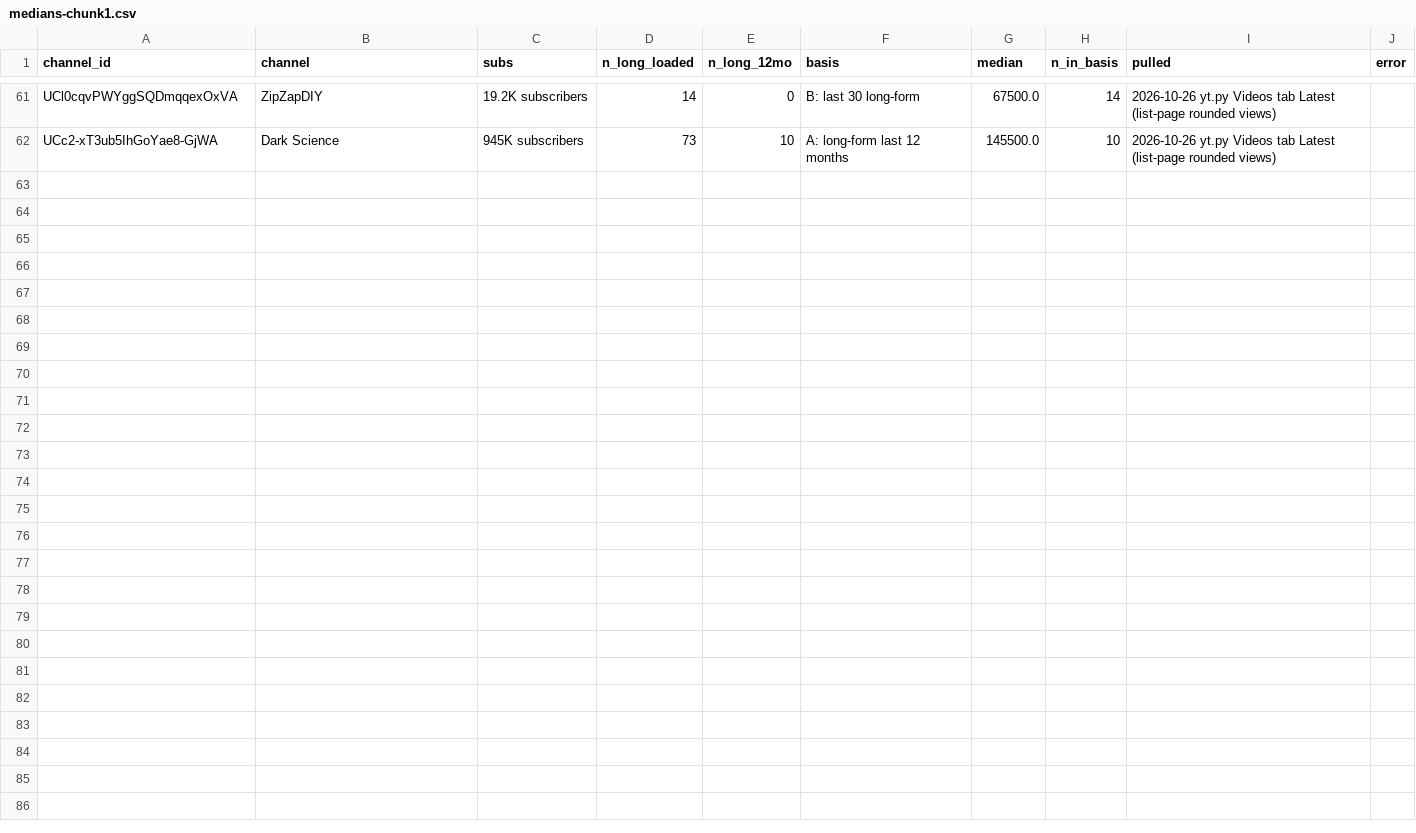
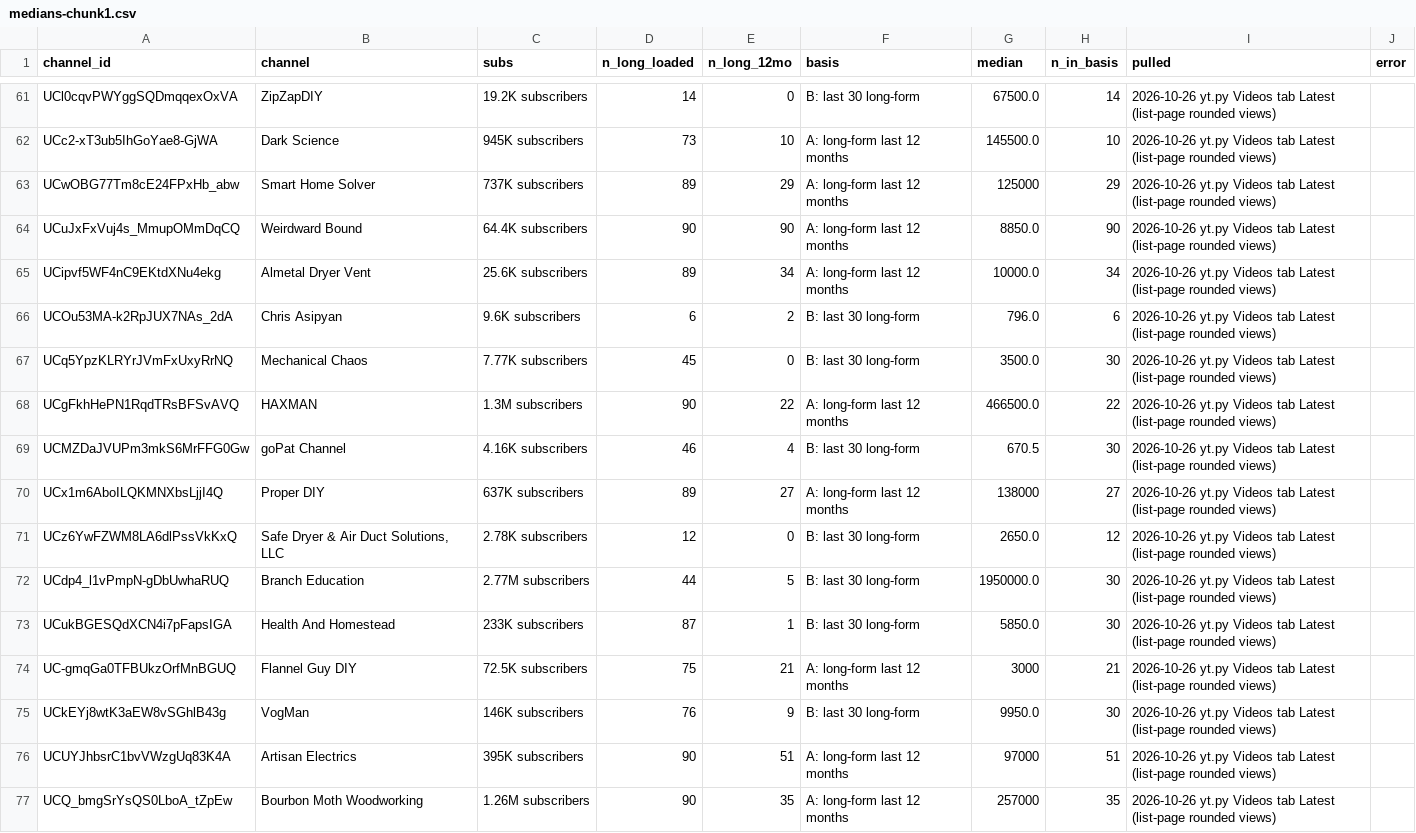
Before and after one commit to KPMYT/niche-research, a CSV file: studies/electrical/data/medians/medians-chunk1.csv, drawn as a sheet; only a part is shown, gaps mark what is left out.

```diff
--- a/studies/electrical/data/medians/medians-chunk1.csv
+++ b/studies/electrical/data/medians/medians-chunk1.csv
@@ -62 +62,16 @@ UCl0cqvPWYggSQDmqqexOxVA,ZipZapDIY,19.2K subscribers,14,0,B: last 30 long-form,6
 UCc2-xT3ub5IhGoYae8-GjWA,Dark Science,945K subscribers,73,10,A: long-form last 12 months,145500.0,10,2026-10-26 yt.py Videos tab Latest (list-page rounded views),
+UCwOBG77Tm8cE24FPxHb_abw,Smart Home Solver,737K subscribers,89,29,A: long-form last 12 months,125000,29,2026-10-26 yt.py Videos tab Latest (list-page rounded views),
+UCuJxFxVuj4s_MmupOMmDqCQ,Weirdward Bound,64.4K subscribers,90,90,A: long-form last 12 months,8850.0,90,2026-10-26 yt.py Videos tab Latest (list-page rounded views),
+UCipvf5WF4nC9EKtdXNu4ekg,Almetal Dryer Vent,25.6K subscribers,89,34,A: long-form last 12 months,10000.0,34,2026-10-26 yt.py Videos tab Latest (list-page rounded views),
+UCOu53MA-k2RpJUX7NAs_2dA,Chris Asipyan,9.6K subscribers,6,2,B: last 30 long-form,796.0,6,2026-10-26 yt.py Videos tab Latest (list-page rounded views),
+UCq5YpzKLRYrJVmFxUxyRrNQ,Mechanical Chaos,7.77K subscribers,45,0,B: last 30 long-form,3500.0,30,2026-10-26 yt.py Videos tab Latest (list-page rounded views),
+UCgFkhHePN1RqdTRsBFSvAVQ,HAXMAN,1.3M subscribers,90,22,A: long-form last 12 months,466500.0,22,2026-10-26 yt.py Videos tab Latest (list-page rounded views),
+UCMZDaJVUPm3mkS6MrFFG0Gw,goPat Channel,4.16K subscribers,46,4,B: last 30 long-form,670.5,30,2026-10-26 yt.py Videos tab Latest (list-page rounded views),
+UCx1m6AboILQKMNXbsLjjI4Q,Proper DIY,637K subscribers,89,27,A: long-form last 12 months,138000,27,2026-10-26 yt.py Videos tab Latest (list-page rounded views),
+UCz6YwFZWM8LA6dlPssVkKxQ,"Safe Dryer & Air Duct Solutions, LLC",2.78K subscribers,12,0,B: last 30 long-form,2650.0,12,2026-10-26 yt.py Videos tab Latest (list-page rounded views),
+UCdp4_l1vPmpN-gDbUwhaRUQ,Branch Education,2.77M subscribers,44,5,B: last 30 long-form,1950000.0,30,2026-10-26 yt.py Videos tab Latest (list-page rounded views),
+UCukBGESQdXCN4i7pFapsIGA,Health And Homestead,233K subscribers,87,1,B: last 30 long-form,5850.0,30,2026-10-26 yt.py Videos tab Latest (list-page rounded views),
+UC-gmqGa0TFBUkzOrfMnBGUQ,Flannel Guy DIY,72.5K subscribers,75,21,A: long-form last 12 months,3000,21,2026-10-26 yt.py Videos tab Latest (list-page rounded views),
+UCkEYj8wtK3aEW8vSGhlB43g,VogMan,146K subscribers,76,9,B: last 30 long-form,9950.0,30,2026-10-26 yt.py Videos tab Latest (list-page rounded views),
+UCUYJhbsrC1bvVWzgUq83K4A,Artisan Electrics,395K subscribers,90,51,A: long-form last 12 months,97000,51,2026-10-26 yt.py Videos tab Latest (list-page rounded views),
+UCQ_bmgSrYsQS0LboA_tZpEw,Bourbon Moth Woodworking,1.26M subscribers,90,35,A: long-form last 12 months,257000,35,2026-10-26 yt.py Videos tab Latest (list-page rounded views),
```
Also changed, not shown: studies/electrical/data/medians/medians-chunk2.csv, 20 other files.
